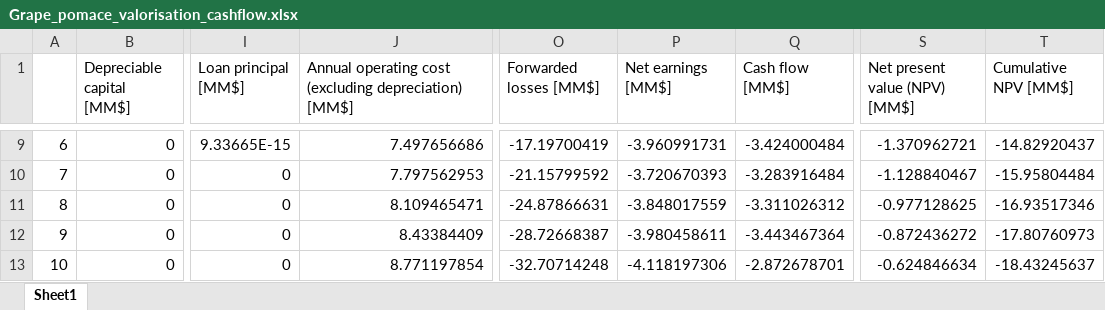
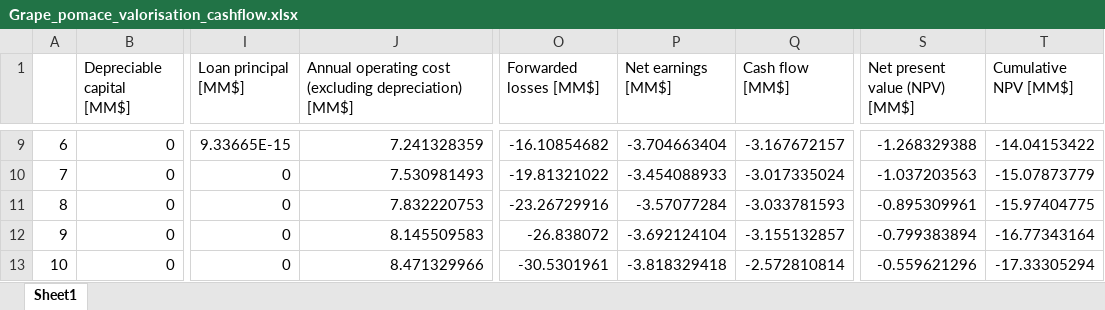
Before and after one commit to IsaacLeis/analysis-of-grape-pomace-valorisation, an Excel workbook: results/Grape_pomace_valorisation_cashflow.xlsx, sheet Sheet1, drawn as a sheet; only a part is shown, gaps mark what is left out; values as stored, in another font and other column widths than the file's, no borders; the diff covers the shown part only; the diff names each change by its address in the sheet, - before the commit and + after, or states it on an @@ line.

```diff
--- a/results/Grape_pomace_valorisation_cashflow.xlsx (sheet Sheet1)
+++ b/results/Grape_pomace_valorisation_cashflow.xlsx (sheet Sheet1)
-J9: 7.497656686
+J9: 7.241328359
-O9 (Forwarded losses [MM$]): -17.19700419
+O9 (Forwarded losses [MM$]): -16.10854682
-P9 (Net earnings [MM$]): -3.960991731
+P9 (Net earnings [MM$]): -3.704663404
-Q9 (Cash flow [MM$]): -3.424000484
+Q9 (Cash flow [MM$]): -3.167672157
-S9 (Net present value (NPV) [MM$]): -1.370962721
+S9 (Net present value (NPV) [MM$]): -1.268329388
-T9 (Cumulative NPV [MM$]): -14.82920437
+T9 (Cumulative NPV [MM$]): -14.04153422
-J10: 7.797562953
+J10: 7.530981493
-O10 (Forwarded losses [MM$]): -21.15799592
+O10 (Forwarded losses [MM$]): -19.81321022
-P10 (Net earnings [MM$]): -3.720670393
+P10 (Net earnings [MM$]): -3.454088933
-Q10 (Cash flow [MM$]): -3.283916484
+Q10 (Cash flow [MM$]): -3.017335024
-S10 (Net present value (NPV) [MM$]): -1.128840467
+S10 (Net present value (NPV) [MM$]): -1.037203563
-T10 (Cumulative NPV [MM$]): -15.95804484
+T10 (Cumulative NPV [MM$]): -15.07873779
-J11: 8.109465471
+J11: 7.832220753
-O11 (Forwarded losses [MM$]): -24.87866631
+O11 (Forwarded losses [MM$]): -23.26729916
-P11 (Net earnings [MM$]): -3.848017559
+P11 (Net earnings [MM$]): -3.57077284
-Q11 (Cash flow [MM$]): -3.311026312
+Q11 (Cash flow [MM$]): -3.033781593
-S11 (Net present value (NPV) [MM$]): -0.977128625
+S11 (Net present value (NPV) [MM$]): -0.895309961
-T11 (Cumulative NPV [MM$]): -16.93517346
+T11 (Cumulative NPV [MM$]): -15.97404775
-J12: 8.43384409
+J12: 8.145509583
-O12 (Forwarded losses [MM$]): -28.72668387
+O12 (Forwarded losses [MM$]): -26.838072
-P12 (Net earnings [MM$]): -3.980458611
+P12 (Net earnings [MM$]): -3.692124104
-Q12 (Cash flow [MM$]): -3.443467364
+Q12 (Cash flow [MM$]): -3.155132857
-S12 (Net present value (NPV) [MM$]): -0.872436272
+S12 (Net present value (NPV) [MM$]): -0.799383894
-T12 (Cumulative NPV [MM$]): -17.80760973
+T12 (Cumulative NPV [MM$]): -16.77343164
-J13: 8.771197854
+J13: 8.471329966
-O13 (Forwarded losses [MM$]): -32.70714248
+O13 (Forwarded losses [MM$]): -30.5301961
-P13 (Net earnings [MM$]): -4.118197306
+P13 (Net earnings [MM$]): -3.818329418
-Q13 (Cash flow [MM$]): -2.872678701
+Q13 (Cash flow [MM$]): -2.572810814
-S13 (Net present value (NPV) [MM$]): -0.624846634
+S13 (Net present value (NPV) [MM$]): -0.559621296
-T13 (Cumulative NPV [MM$]): -18.43245637
+T13 (Cumulative NPV [MM$]): -17.33305294
```
Also changed, not shown: 29 edited cells elsewhere in this sheet, results/grape_pomace_valorisation_mass_balance.xlsx, results/grape_pomace_valorisation_unit_operations.xlsx, 15 other files.
